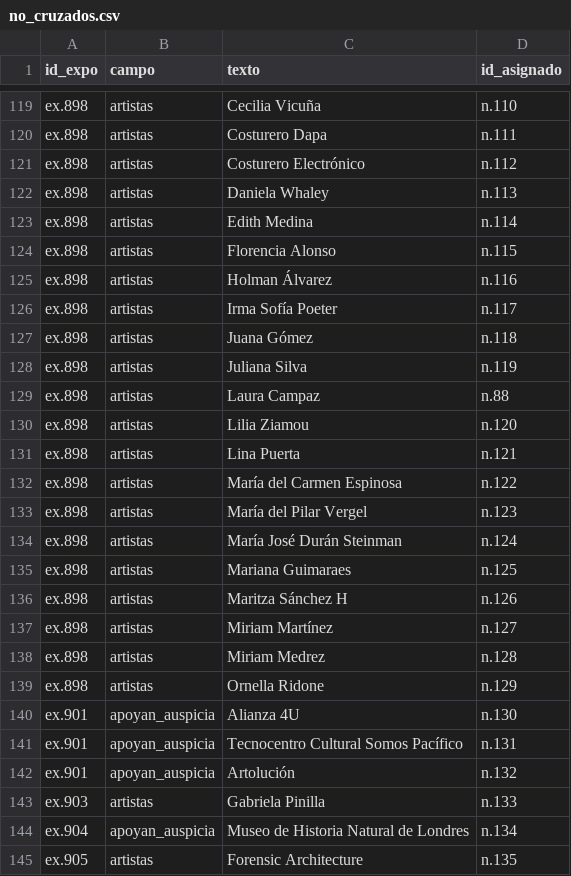
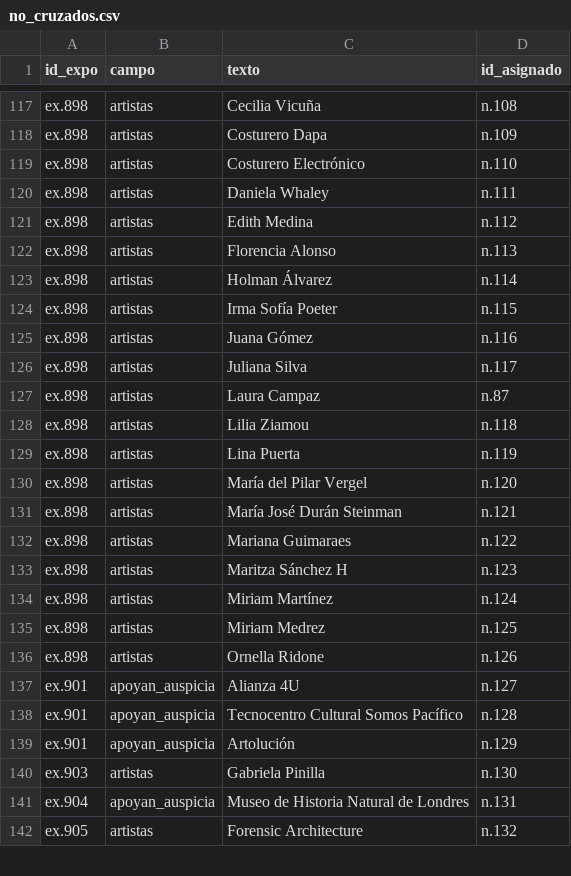
Before and after one commit to clockgatonegro/MLT-web, a CSV file: data/no_cruzados.csv, drawn as a sheet; only a part is shown, gaps mark what is left out; removed rows and columns are numbered as before the commit, all else as after; the diff covers the shown part only; the diff names each change by its address in the sheet, - before the commit and + after, or states it on an @@ line.

```diff
--- a/data/no_cruzados.csv
+++ b/data/no_cruzados.csv
-D117 (id_asignado): n.110
+D117 (id_asignado): n.108
-D118 (id_asignado): n.111
+D118 (id_asignado): n.109
-D119 (id_asignado): n.112
+D119 (id_asignado): n.110
-D120 (id_asignado): n.113
+D120 (id_asignado): n.111
-D121 (id_asignado): n.114
+D121 (id_asignado): n.112
-D122 (id_asignado): n.115
+D122 (id_asignado): n.113
-D123 (id_asignado): n.116
+D123 (id_asignado): n.114
-D124 (id_asignado): n.117
+D124 (id_asignado): n.115
-D125 (id_asignado): n.118
+D125 (id_asignado): n.116
-D126 (id_asignado): n.119
+D126 (id_asignado): n.117
-D127 (id_asignado): n.88
+D127 (id_asignado): n.87
-D128 (id_asignado): n.120
+D128 (id_asignado): n.118
-D129 (id_asignado): n.121
+D129 (id_asignado): n.119
-row 132: ex.898 | artistas | María del Carmen Espinosa | n.122
-D130 (id_asignado): n.123
+D130 (id_asignado): n.120
-D131 (id_asignado): n.124
+D131 (id_asignado): n.121
-D132 (id_asignado): n.125
+D132 (id_asignado): n.122
-D133 (id_asignado): n.126
+D133 (id_asignado): n.123
-D134 (id_asignado): n.127
+D134 (id_asignado): n.124
-D135 (id_asignado): n.128
+D135 (id_asignado): n.125
-D136 (id_asignado): n.129
+D136 (id_asignado): n.126
-D137 (id_asignado): n.130
+D137 (id_asignado): n.127
-D138 (id_asignado): n.131
+D138 (id_asignado): n.128
-D139 (id_asignado): n.132
+D139 (id_asignado): n.129
-D140 (id_asignado): n.133
+D140 (id_asignado): n.130
-D141 (id_asignado): n.134
+D141 (id_asignado): n.131
-D142 (id_asignado): n.135
+D142 (id_asignado): n.132
```
Also changed, not shown: 2 removed rows and 95 edited cells elsewhere in this file, data/agentes.csv, data/aristas.csv, 5 other files.
